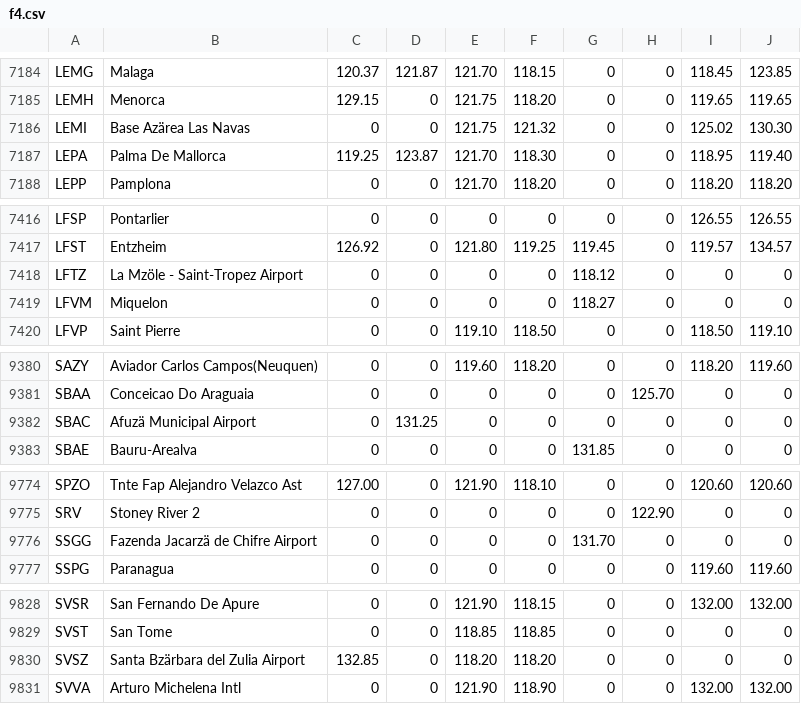
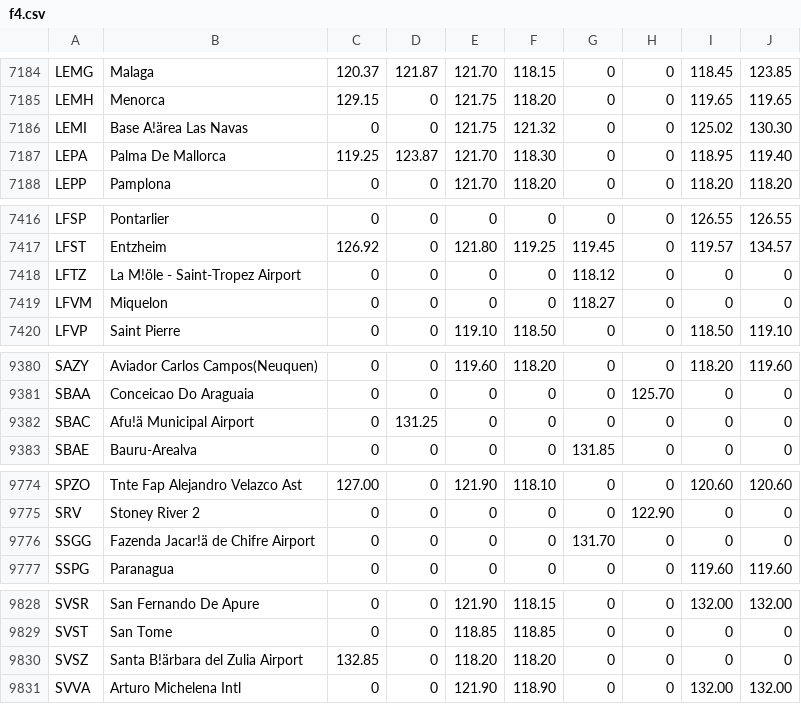
Before and after one commit to jldowson/MakeRunways, a CSV file: f4.csv, drawn as a sheet; only a part is shown, gaps mark what is left out; the diff covers the shown part only.

```diff
--- a/f4.csv
+++ b/f4.csv
@@ -7185,3 +7185,3 @@ LEMG,Malaga,120.37,121.87,121.70,118.15,0,0,118.45,123.85
 LEMH,Menorca,129.15,0,121.75,118.20,0,0,119.65,119.65
-LEMI,Base Azärea Las Navas,0,0,121.75,121.32,0,0,125.02,130.30
+LEMI,Base A!ärea Las Navas,0,0,121.75,121.32,0,0,125.02,130.30
 LEPA,Palma De Mallorca,119.25,123.87,121.70,118.30,0,0,118.95,119.40
@@ -7417,3 +7417,3 @@ LFSP,Pontarlier,0,0,0,0,0,0,126.55,126.55
 LFST,Entzheim,126.92,0,121.80,119.25,119.45,0,119.57,134.57
-LFTZ,La Mzöle - Saint-Tropez Airport,0,0,0,0,118.12,0,0,0
+LFTZ,La M!öle - Saint-Tropez Airport,0,0,0,0,118.12,0,0,0
 LFVM,Miquelon,0,0,0,0,118.27,0,0,0
@@ -9381,3 +9381,3 @@ SAZY,Aviador Carlos Campos(Neuquen),0,0,119.60,118.20,0,0,118.20,119.60
 SBAA,Conceicao Do Araguaia,0,0,0,0,0,125.70,0,0
-SBAC,Afuzä Municipal Airport,0,131.25,0,0,0,0,0,0
+SBAC,Afu!ä Municipal Airport,0,131.25,0,0,0,0,0,0
 SBAE,Bauru-Arealva,0,0,0,0,131.85,0,0,0
@@ -9775,3 +9775,3 @@ SPZO,Tnte Fap Alejandro Velazco Ast,127.00,0,121.90,118.10,0,0,120.60,120.60
 SRV,Stoney River 2,0,0,0,0,0,122.90,0,0
-SSGG,Fazenda Jacarzä de Chifre Airport,0,0,0,0,131.70,0,0,0
+SSGG,Fazenda Jacar!ä de Chifre Airport,0,0,0,0,131.70,0,0,0
 SSPG,Paranagua,0,0,0,0,0,0,119.60,119.60
@@ -9829,3 +9829,3 @@ SVSR,San Fernando De Apure,0,0,121.90,118.15,0,0,132.00,132.00
 SVST,San Tome,0,0,118.85,118.85,0,0,0,0
-SVSZ,Santa Bzärbara del Zulia Airport,132.85,0,118.20,118.20,0,0,0,0
+SVSZ,Santa B!ärbara del Zulia Airport,132.85,0,118.20,118.20,0,0,0,0
 SVVA,Arturo Michelena Intl,0,0,121.90,118.90,0,0,132.00,132.00
```
Also changed, not shown: 5 edited cells elsewhere in this file, f4x.csv, 8 other files.
